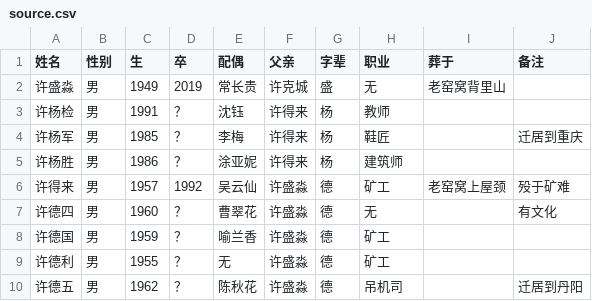
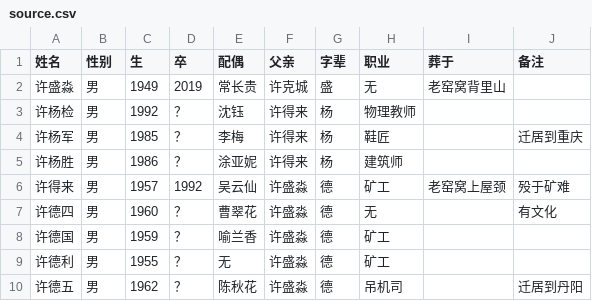
Before and after one commit to xushizupu/xushizupu.github.io, a CSV file: source.csv, drawn as a sheet; only a part is shown.

Commit message:
管理后台在线编辑族谱

```diff
--- a/source.csv
+++ b/source.csv
@@ -2,3 +2,3 @@
 许盛淼,男,1949,2019,常长贵,许克城,盛,无,老窑窝背里山,
-许杨检,男,1991,？,沈钰,许得来,杨,教师,,
+许杨检,男,1992,？,沈钰,许得来,杨,物理教师,,
 许杨军,男,1985,？,李梅,许得来,杨,鞋匠,,迁居到重庆
```
